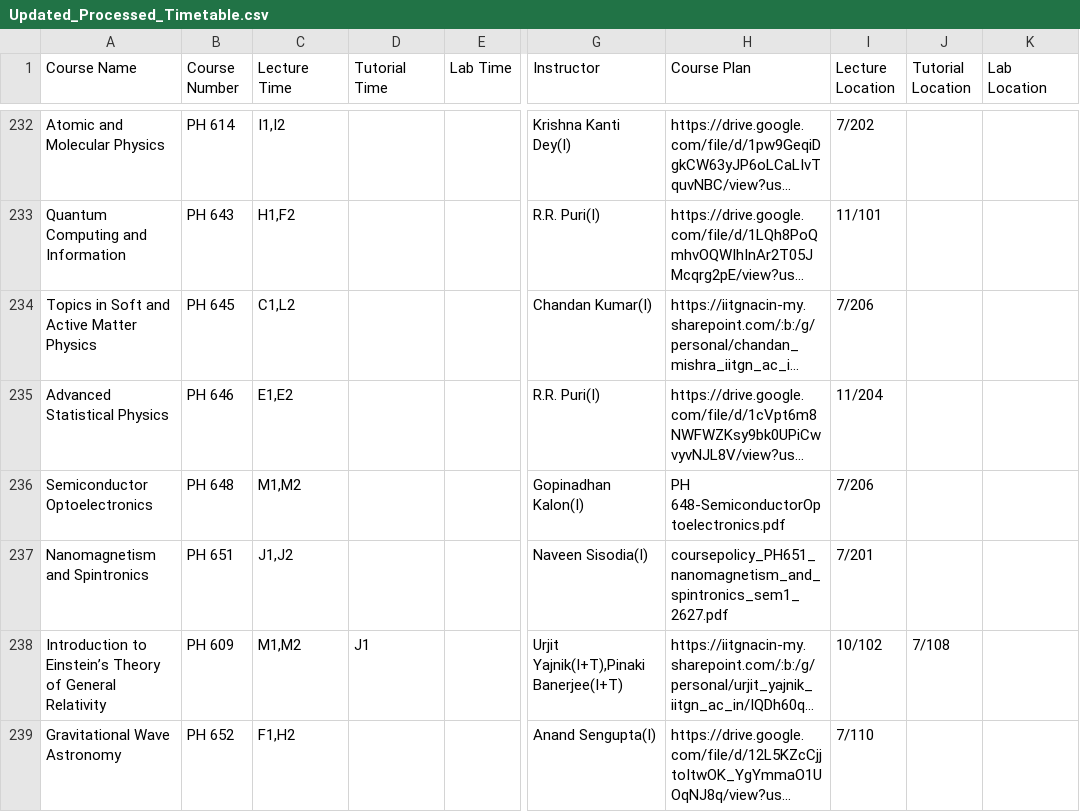
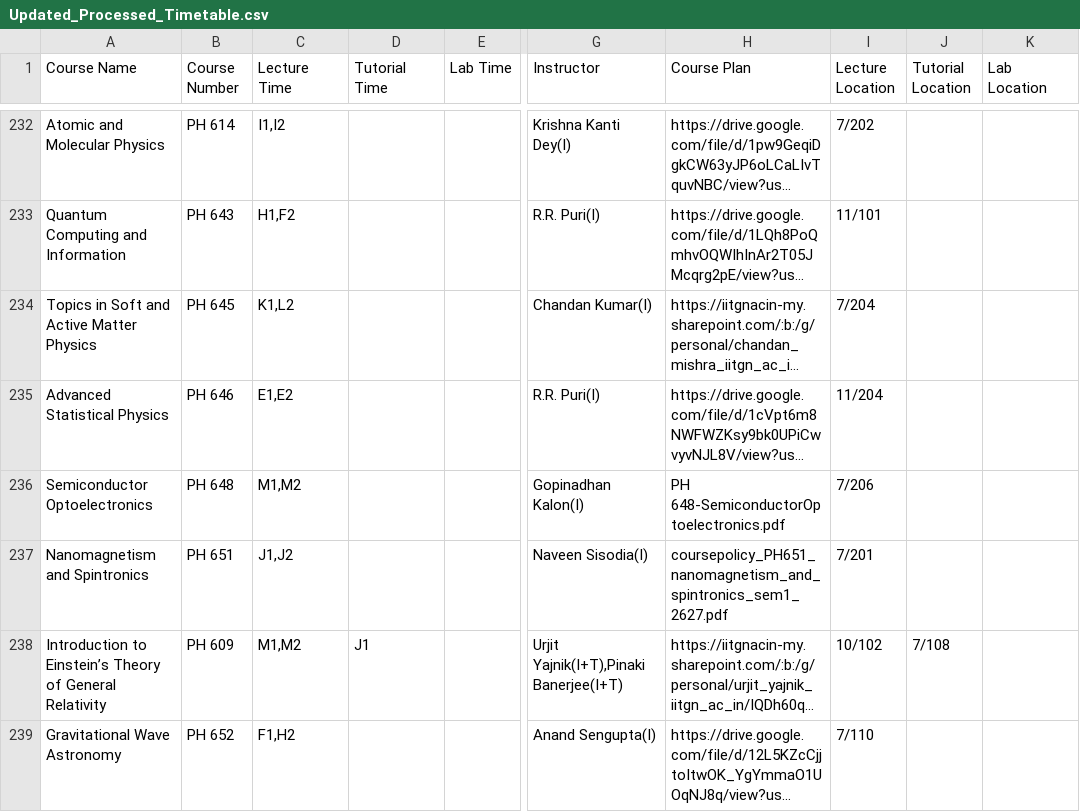
Before and after one commit to Naveen-Pal/timetable, a CSV file: Updated_Processed_Timetable.csv, drawn as a sheet; only a part is shown, gaps mark what is left out; long unchanged cells end in …; the diff names each change by its address in the sheet, - before the commit and + after, or states it on an @@ line.

```diff
--- a/Updated_Processed_Timetable.csv
+++ b/Updated_Processed_Timetable.csv
-C234 (Lecture Time): C1,L2
+C234 (Lecture Time): K1,L2
-I234 (Lecture Location): 7/206
+I234 (Lecture Location): 7/204
```
Also changed, not shown: Timetable.csv.
